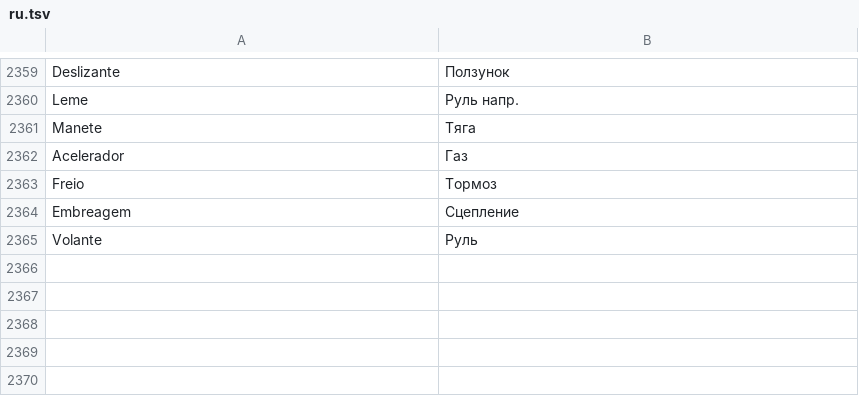
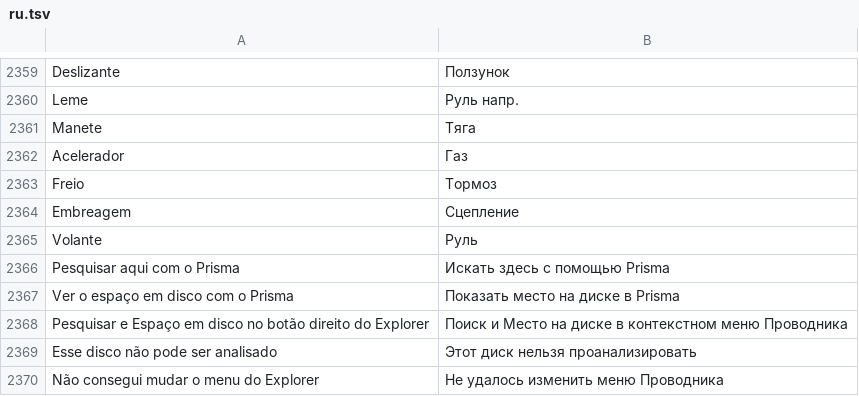
Before and after one commit to maliquem/Prisma, a TSV file: res/ru.tsv, drawn as a sheet; only a part is shown, gaps mark what is left out; the diff names each change by its address in the sheet, - before the commit and + after, or states it on an @@ line.

Commit message:
Explorer: Pesquisar aqui e Espaço em disco no botão direito (menu clássico)
Entradas em HKCU\Software\Classes\{Directory, Directory\Background, Drive}\shell
(PrismaSearch, PrismaSpace), sem administrador, ligadas pela opção em
Configurações (só na versão instalada, padrão desligado); desligar ou
desinstalar apaga as chaves. A cópia aberta recebe a pasta por WM_COPYDATA;
Pesquisar abre com o caminho entre aspas no campo e Espaço em disco analisa o
disco e abre a pasta (Scan::find). O menu novo do Windows 11 exigiria pacote
com identidade e DLL COM, então fica só o clássico ("Mostrar mais opções").
Textos em en/es/ru/zh, guias, READMEs, CHANGELOG e MAPA. Sem build nem testes
rodados (pedido da sessão principal): 2 testes escritos em sys/shellmenu.rs.

```diff
--- a/res/ru.tsv
+++ b/res/ru.tsv
+row 2366: Pesquisar aqui com o Prisma | Искать здесь с помощью Prisma
+row 2367: Ver o espaço em disco com o Prisma | Показать место на диске в Prisma
+row 2368: Pesquisar e Espaço em disco no botão direito do Explorer | Поиск и Место на диске в контекстном меню Проводника
+row 2369: Esse disco não pode ser analisado | Этот диск нельзя проанализировать
+row 2370: Não consegui mudar o menu do Explorer | Не удалось изменить меню Проводника
```
Also changed, not shown: res/en.tsv, res/es.tsv, 19 other files.
